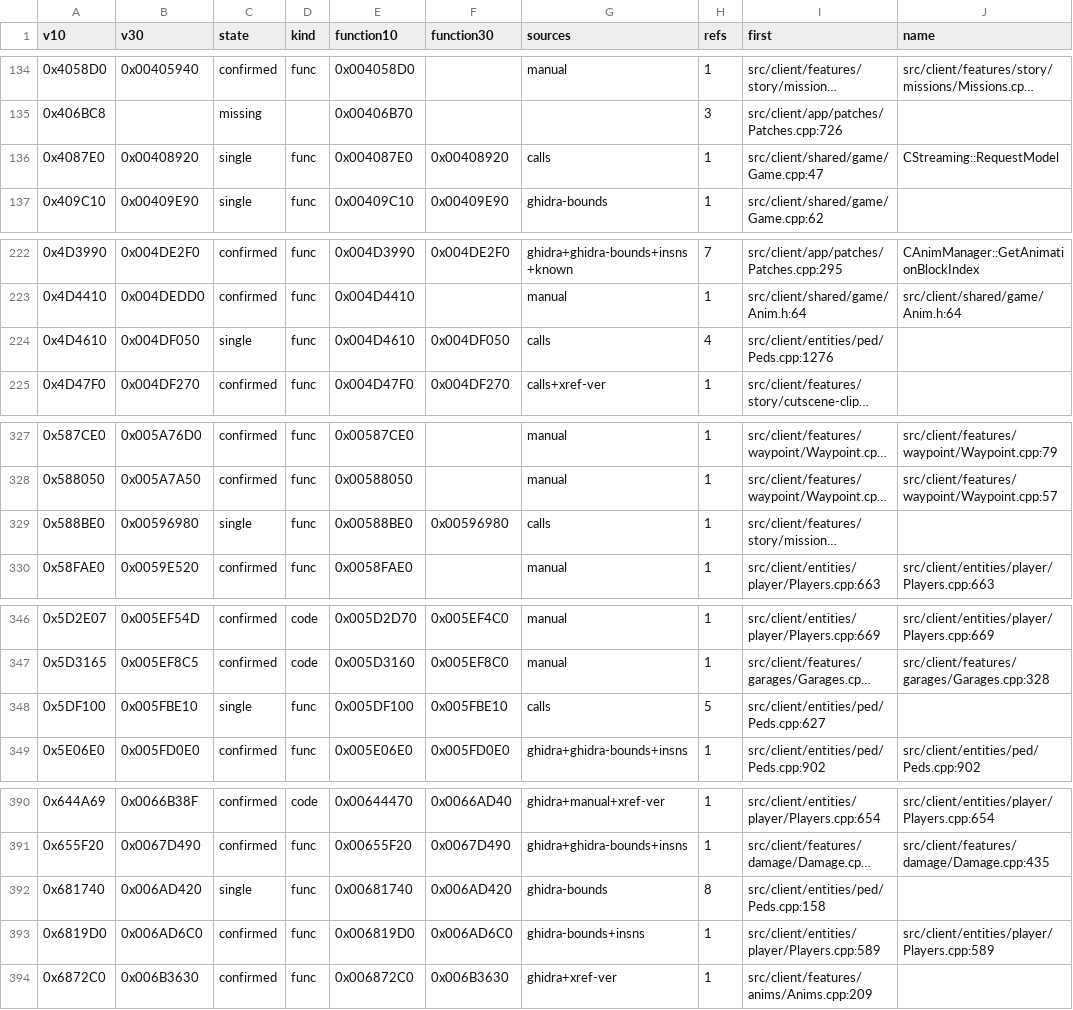
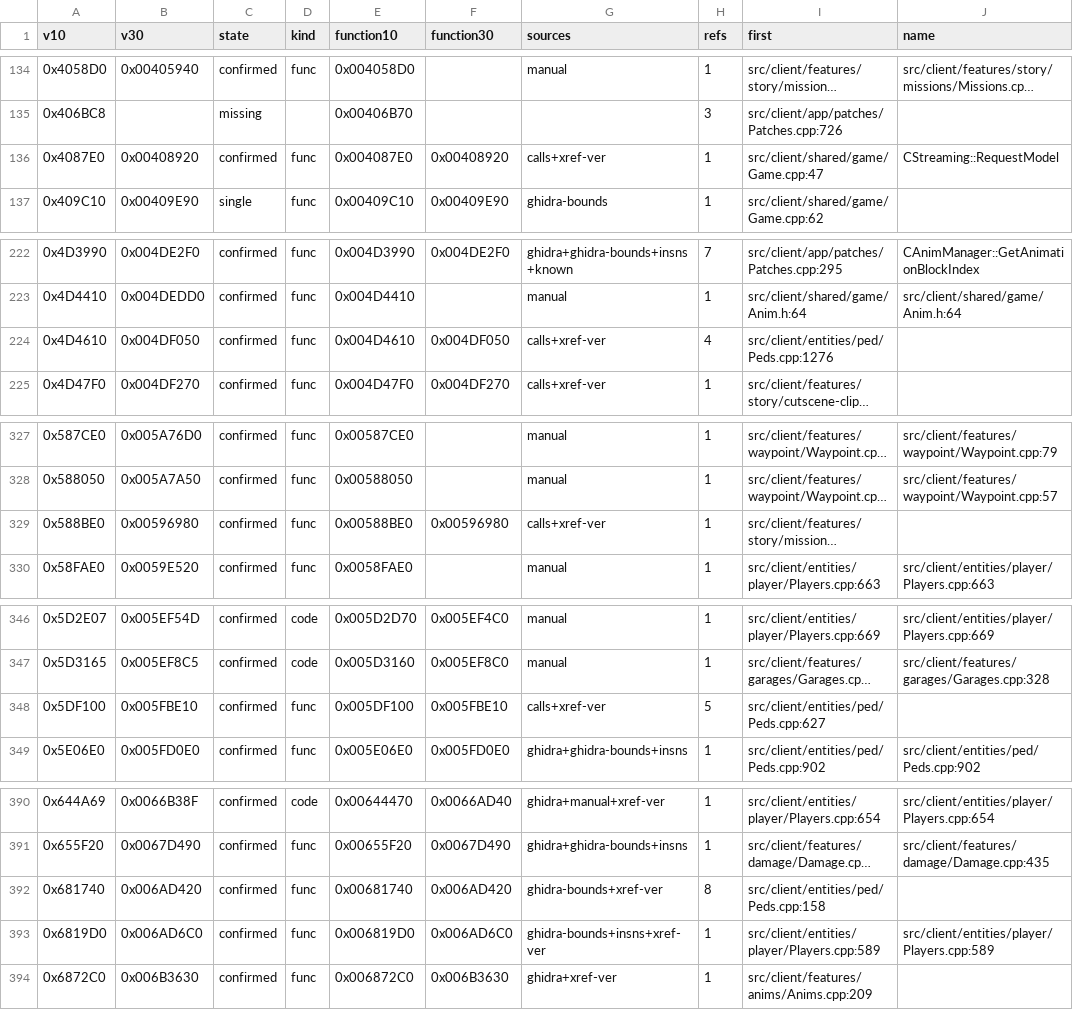
Before and after one commit to SklayPay/sa-coop-3.0, a CSV file: docs/port/mapping.csv, drawn as a sheet; only a part is shown, gaps mark what is left out; long unchanged cells end in …; the diff covers the shown part only; the diff names each change by its address in the sheet, - before the commit and + after, or states it on an @@ line.

```diff
--- a/docs/port/mapping.csv
+++ b/docs/port/mapping.csv
-C136 (state): single
+C136 (state): confirmed
-G136 (sources): calls
+G136 (sources): calls+xref-ver
-C224 (state): single
+C224 (state): confirmed
-G224 (sources): calls
+G224 (sources): calls+xref-ver
-C329 (state): single
+C329 (state): confirmed
-G329 (sources): calls
+G329 (sources): calls+xref-ver
-C348 (state): single
+C348 (state): confirmed
-G348 (sources): calls
+G348 (sources): calls+xref-ver
-C392 (state): single
+C392 (state): confirmed
-G392 (sources): ghidra-bounds
+G392 (sources): ghidra-bounds+xref-ver
-G393 (sources): ghidra-bounds+insns
+G393 (sources): ghidra-bounds+insns+xref-ver
```
Also changed, not shown: 41 edited cells elsewhere in this file, docs/port/mapping_high.csv, docs/port/xref_verified.csv, 9 other files.
